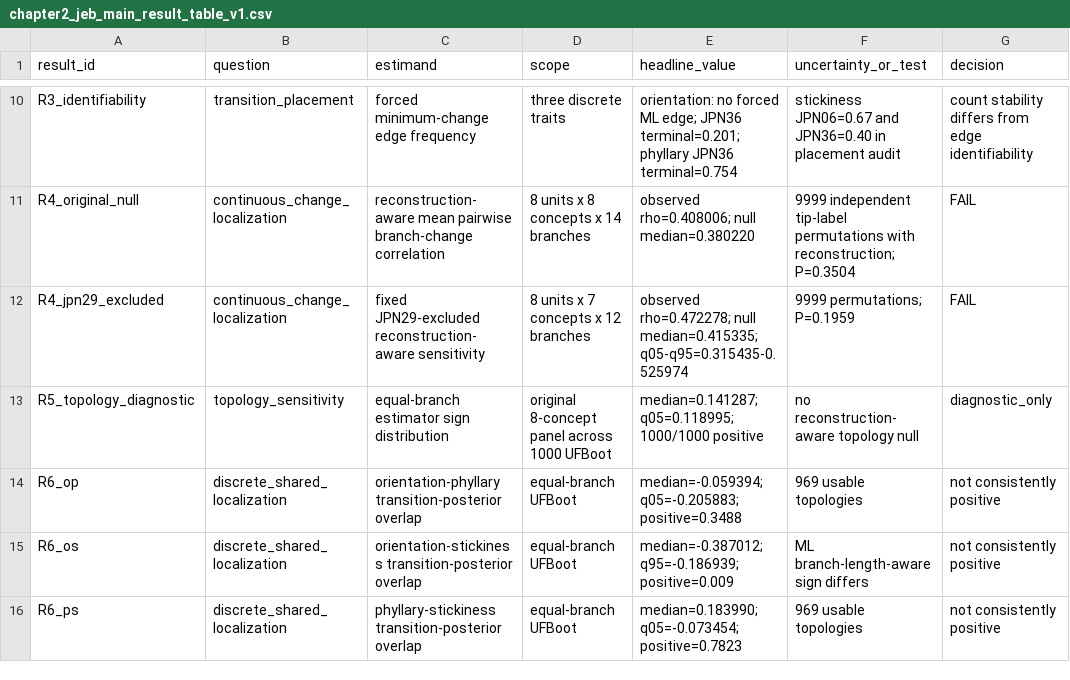
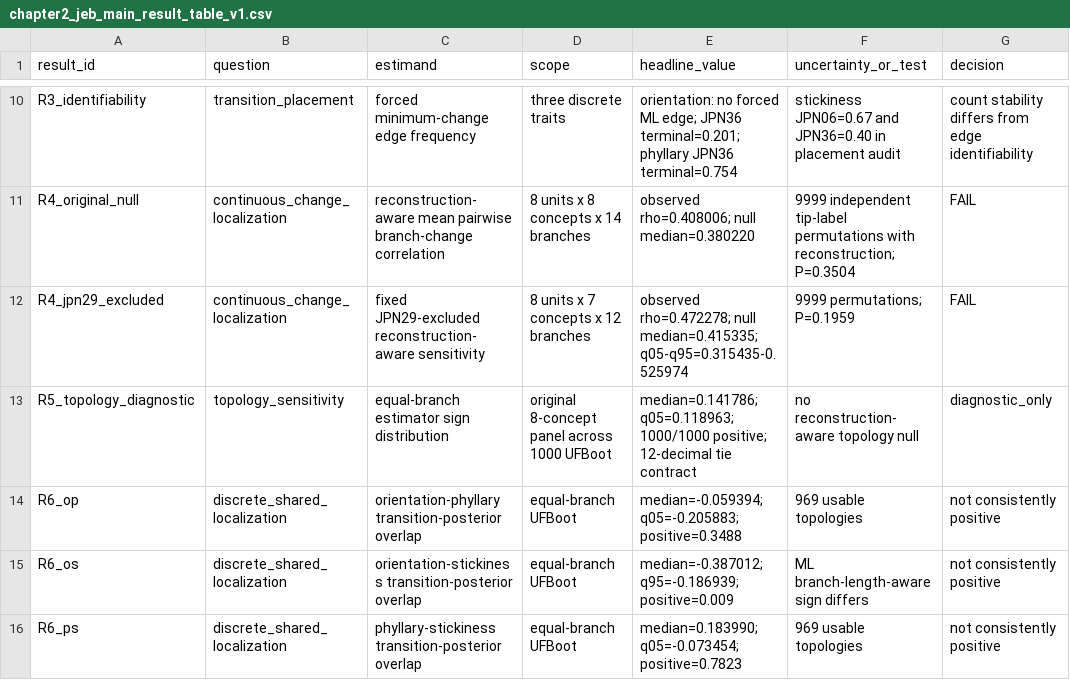
Before and after one commit to zuizui0223/EAzami, a CSV file: data/evidence/chapter2_jeb_main_result_table_v1.csv, drawn as a sheet; only a part is shown, gaps mark what is left out; the diff names each change by its address in the sheet, - before the commit and + after, or states it on an @@ line.

```diff
--- a/data/evidence/chapter2_jeb_main_result_table_v1.csv
+++ b/data/evidence/chapter2_jeb_main_result_table_v1.csv
-E13 (headline_value): median=0.141287; q05=0.118995; 1000/1000 positive
+E13 (headline_value): median=0.141786; q05=0.118963; 1000/1000 positive; 12-decimal tie contract
```
Also changed, not shown: 22 other files.
